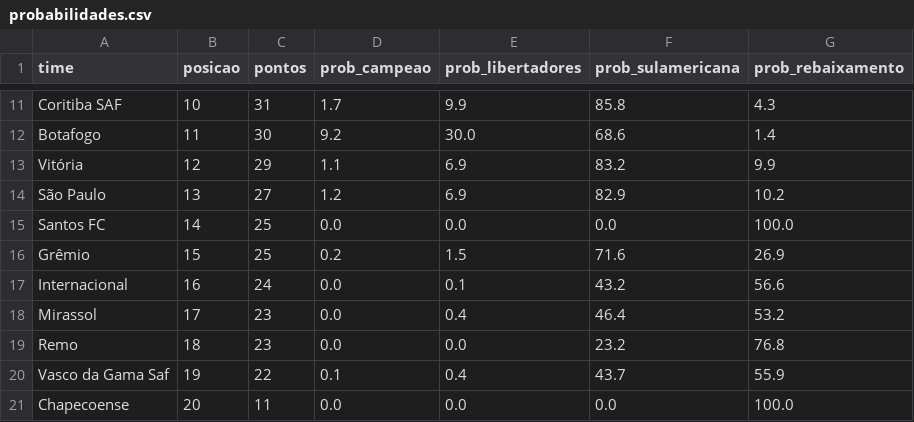
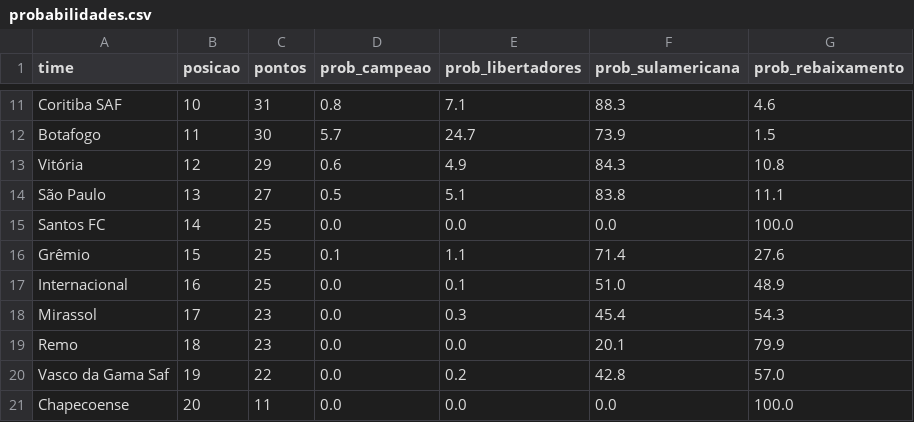
Before and after one commit to MayaraCAlmeida/brasileirao-2026-pipeline, a CSV file: probabilidades.csv, drawn as a sheet; only a part is shown, gaps mark what is left out; the diff covers the shown part only; the diff names each change by its address in the sheet, - before the commit and + after, or states it on an @@ line.

```diff
--- a/probabilidades.csv
+++ b/probabilidades.csv
-D11 (prob_campeao): 1.7
+D11 (prob_campeao): 0.8
-E11 (prob_libertadores): 9.9
+E11 (prob_libertadores): 7.1
-F11 (prob_sulamericana): 85.8
+F11 (prob_sulamericana): 88.3
-G11 (prob_rebaixamento): 4.3
+G11 (prob_rebaixamento): 4.6
-D12 (prob_campeao): 9.2
+D12 (prob_campeao): 5.7
-E12 (prob_libertadores): 30.0
+E12 (prob_libertadores): 24.7
-F12 (prob_sulamericana): 68.6
+F12 (prob_sulamericana): 73.9
-G12 (prob_rebaixamento): 1.4
+G12 (prob_rebaixamento): 1.5
-D13 (prob_campeao): 1.1
+D13 (prob_campeao): 0.6
-E13 (prob_libertadores): 6.9
+E13 (prob_libertadores): 4.9
-F13 (prob_sulamericana): 83.2
+F13 (prob_sulamericana): 84.3
-G13 (prob_rebaixamento): 9.9
+G13 (prob_rebaixamento): 10.8
-D14 (prob_campeao): 1.2
+D14 (prob_campeao): 0.5
-E14 (prob_libertadores): 6.9
+E14 (prob_libertadores): 5.1
-F14 (prob_sulamericana): 82.9
+F14 (prob_sulamericana): 83.8
-G14 (prob_rebaixamento): 10.2
+G14 (prob_rebaixamento): 11.1
-D16 (prob_campeao): 0.2
+D16 (prob_campeao): 0.1
-E16 (prob_libertadores): 1.5
+E16 (prob_libertadores): 1.1
-F16 (prob_sulamericana): 71.6
+F16 (prob_sulamericana): 71.4
-G16 (prob_rebaixamento): 26.9
+G16 (prob_rebaixamento): 27.6
-C17 (pontos): 24
+C17 (pontos): 25
-F17 (prob_sulamericana): 43.2
+F17 (prob_sulamericana): 51.0
-G17 (prob_rebaixamento): 56.6
+G17 (prob_rebaixamento): 48.9
-E18 (prob_libertadores): 0.4
+E18 (prob_libertadores): 0.3
-F18 (prob_sulamericana): 46.4
+F18 (prob_sulamericana): 45.4
-G18 (prob_rebaixamento): 53.2
+G18 (prob_rebaixamento): 54.3
-F19 (prob_sulamericana): 23.2
+F19 (prob_sulamericana): 20.1
-G19 (prob_rebaixamento): 76.8
+G19 (prob_rebaixamento): 79.9
-D20 (prob_campeao): 0.1
+D20 (prob_campeao): 0.0
-E20 (prob_libertadores): 0.4
+E20 (prob_libertadores): 0.2
-F20 (prob_sulamericana): 43.7
+F20 (prob_sulamericana): 42.8
-G20 (prob_rebaixamento): 55.9
+G20 (prob_rebaixamento): 57.0
```
Also changed, not shown: 1 added row, 1 removed row and 30 edited cells elsewhere in this file, 1 other file.
